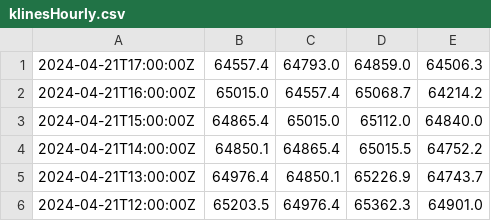
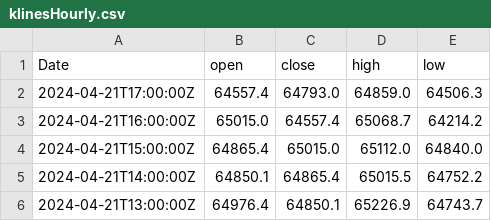
Before and after one commit to emrecobann/SurfingBTCWaves, a CSV file: data/klinesHourly.csv, drawn as a sheet; only a part is shown; the shorter side is filled out with more unchanged rows.

```diff
--- a/data/klinesHourly.csv
+++ b/data/klinesHourly.csv
@@ -1 +1,2 @@
+Date,open,close,high,low
 "2024-04-21T17:00:00Z","64557.4","64793.0","64859.0","64506.3"
```
Also changed, not shown: data/botTracker15mins.csv, data/botTrackerHourly.csv, 4 other files.
